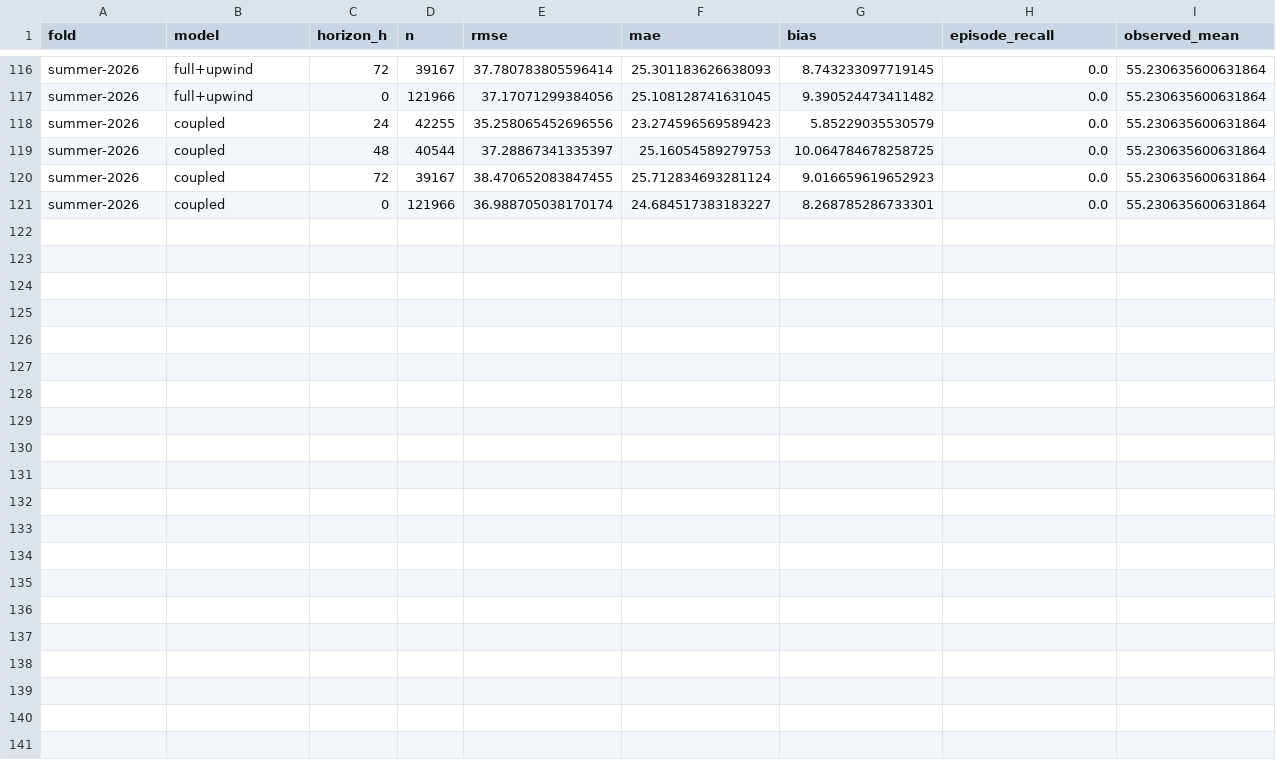
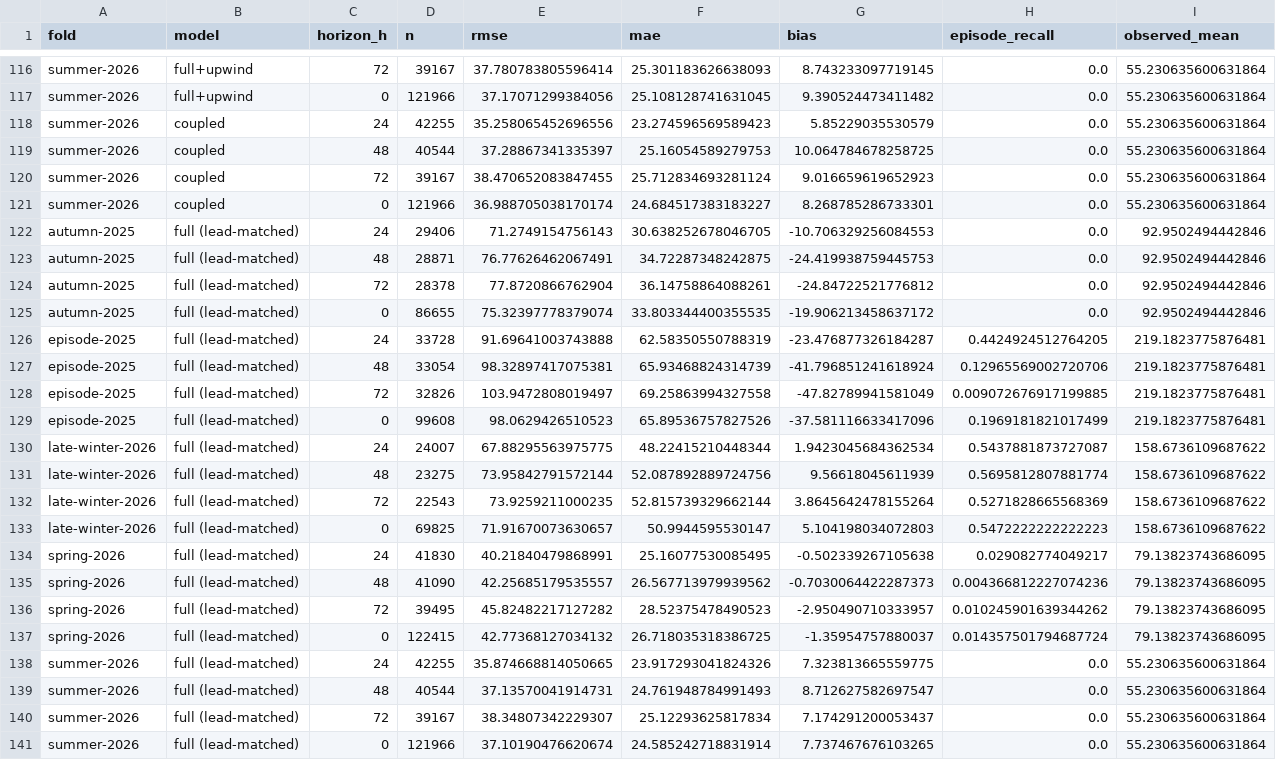
Before and after one commit to yashwanth-crypto/Airshed, a CSV file: docs/results/rolling.csv, drawn as a sheet; only a part is shown, gaps mark what is left out.

Commit message:
Train on meteorology at the lead it will be served at
Archived meteorology returned the best available forecast for each past
hour, which in practice is a short-lead one. The model was therefore
graded on an input production will never hand it, and the fingerprint was
visible in the ablation: RMSE essentially flat across 24/48/72 h, and raw
CAMS improving with lead. No forecast improves with lead.

The Previous Runs API serves, for a valid hour on day D, the value from
the run initialised D-N. Verified against our own archived runs rather
than read off the docs: the API's main series reproduced the run stored
that morning exactly, max diff 0.000 over 24 h.

Only 13 of 20 variables have a `_previous_dayN` form. Boundary-layer
height has none on any GFS variant, nor does visibility, and pressure
levels are rejected outright, so `inversion`, `lapse_*` and
`ventilation_index` stay short-lead. That gap closes only forward.

Measured cost: +1.1% at 72 h on the test split, and -0.9% +/- 1.0% worse
on 4 of 5 rolling folds. Consistent in direction, inside the fold
scatter, and it does not move the headline claim. The rolling verdict
column needed its own wording for this comparison: elsewhere a negative
gain refutes the hypothesis, here it confirms it, and reusing the rule
would have printed the opposite of the finding.

Notable: the inputs moved a great deal between lead day 1 and 3 while the
model moved about a percent, which locates the remaining optimism in
short-lead CAMS rather than in meteorology.

```diff
--- a/docs/results/rolling.csv
+++ b/docs/results/rolling.csv
@@ -121 +121,21 @@ summer-2026,coupled,72,39167,38.470652083847455,25.712834693281124,9.01665961965
 summer-2026,coupled,0,121966,36.988705038170174,24.684517383183227,8.268785286733301,0.0,55.230635600631864
+autumn-2025,full (lead-matched),24,29406,71.2749154756143,30.638252678046705,-10.706329256084553,0.0,92.9502494442846
+autumn-2025,full (lead-matched),48,28871,76.77626462067491,34.72287348242875,-24.419938759445753,0.0,92.9502494442846
+autumn-2025,full (lead-matched),72,28378,77.8720866762904,36.14758864088261,-24.84722521776812,0.0,92.9502494442846
+autumn-2025,full (lead-matched),0,86655,75.32397778379074,33.803344400355535,-19.906213458637172,0.0,92.9502494442846
+episode-2025,full (lead-matched),24,33728,91.69641003743888,62.58350550788319,-23.476877326184287,0.4424924512764205,219.1823775876481
+episode-2025,full (lead-matched),48,33054,98.32897417075381,65.93468824314739,-41.796851241618924,0.12965569002720706,219.1823775876481
+episode-2025,full (lead-matched),72,32826,103.9472808019497,69.25863994327558,-47.82789941581049,0.009072676917199885,219.1823775876481
+episode-2025,full (lead-matched),0,99608,98.0629426510523,65.89536757827526,-37.581116633417096,0.1969181821017499,219.1823775876481
+late-winter-2026,full (lead-matched),24,24007,67.88295563975775,48.22415210448344,1.9423045684362534,0.5437881873727087,158.6736109687622
+late-winter-2026,full (lead-matched),48,23275,73.95842791572144,52.087892889724756,9.56618045611939,0.5695812807881774,158.6736109687622
+late-winter-2026,full (lead-matched),72,22543,73.9259211000235,52.815739329662144,3.8645642478155264,0.5271828665568369,158.6736109687622
+late-winter-2026,full (lead-matched),0,69825,71.91670073630657,50.9944595530147,5.104198034072803,0.5472222222222223,158.6736109687622
+spring-2026,full (lead-matched),24,41830,40.21840479868991,25.16077530085495,-0.502339267105638,0.029082774049217,79.13823743686095
+spring-2026,full (lead-matched),48,41090,42.25685179535557,26.567713979939562,-0.7030064422287373,0.004366812227074236,79.13823743686095
+spring-2026,full (lead-matched),72,39495,45.82482217127282,28.52375478490523,-2.950490710333957,0.010245901639344262,79.13823743686095
+spring-2026,full (lead-matched),0,122415,42.77368127034132,26.718035318386725,-1.35954757880037,0.014357501794687724,79.13823743686095
+summer-2026,full (lead-matched),24,42255,35.874668814050665,23.917293041824326,7.323813665559775,0.0,55.230635600631864
+summer-2026,full (lead-matched),48,40544,37.13570041914731,24.761948784991493,8.712627582697547,0.0,55.230635600631864
+summer-2026,full (lead-matched),72,39167,38.34807342229307,25.12293625817834,7.174291200053437,0.0,55.230635600631864
+summer-2026,full (lead-matched),0,121966,37.10190476620674,24.585242718831914,7.737467676103265,0.0,55.230635600631864
```
Also changed, not shown: 12 other files.
